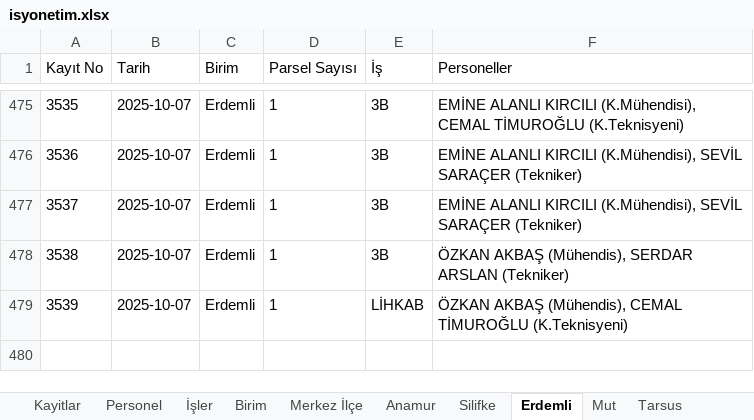
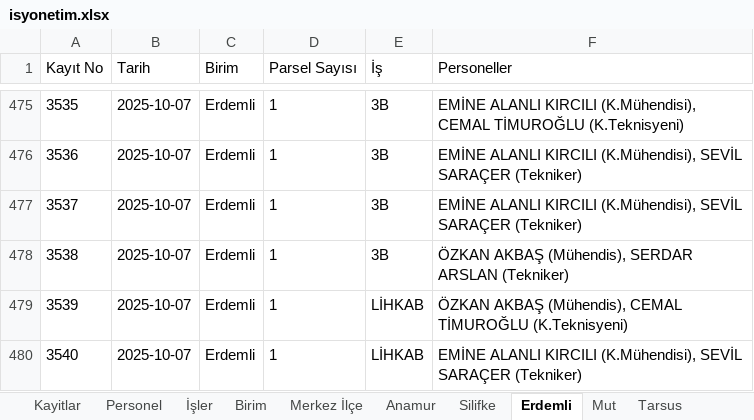
Before and after one commit to gokhangeo/isyonetim, an Excel workbook: isyonetim.xlsx, sheet Erdemli, drawn as a sheet; only a part is shown, gaps mark what is left out; values as stored, in another font and other column widths than the file's, no borders; the diff names each change by its address in the sheet, - before the commit and + after, or states it on an @@ line.

Commit message:
[Kadastro App] Yeni kayıt eklendi: 3540

```diff
--- a/isyonetim.xlsx (sheet Erdemli)
+++ b/isyonetim.xlsx (sheet Erdemli)
+row 480: 3540 | 2025-10-07 | Erdemli | 1 | LİHKAB | EMİNE ALANLI KIRCILI (K.Mühendisi), SEVİL SARAÇER (Tekniker)
```
Also changed, not shown: sheet Kayitlar.
